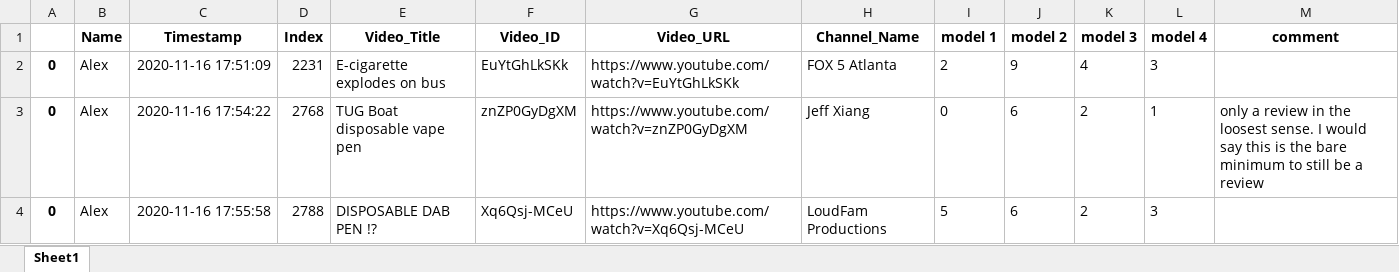
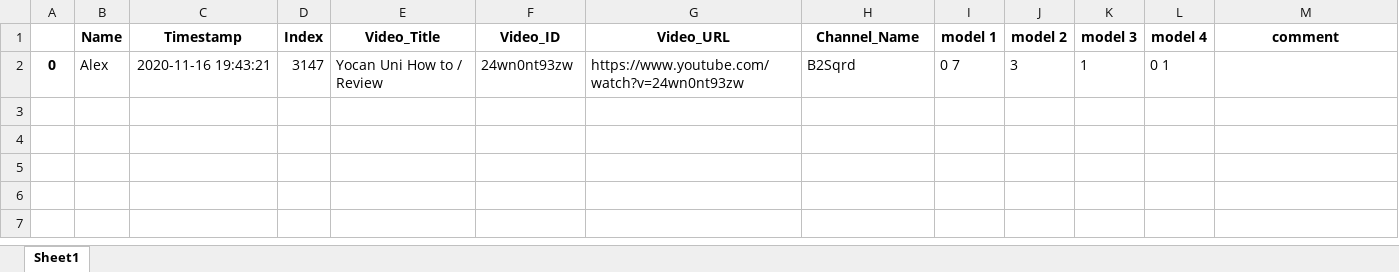
Before and after one commit to dgauraang/vape-classification, an Excel workbook: classification-record/session-all-models.xlsx, sheet Sheet1, drawn as a sheet; values as stored, in another font and other column widths than the file's, no borders; removed rows and columns are numbered as before the commit, all else as after; the diff names each change by its address in the sheet, - before the commit and + after, or states it on an @@ line.

```diff
--- a/classification-record/session-all-models.xlsx (sheet Sheet1)
+++ b/classification-record/session-all-models.xlsx (sheet Sheet1)
-row 2: 0 | Alex | 2020-11-16 17:51:09 | 2231 | E-cigarette explodes on bus | EuYtGhLkSKk | https://www.youtube.com/watch?v=EuYtGhLkSKk | FOX 5 Atlanta | 2 | 9 | 4 | 3
-row 3: 0 | Alex | 2020-11-16 17:54:22 | 2768 | TUG Boat disposable vape pen | znZP0GyDgXM | https://www.youtube.com/watch?v=znZP0GyDgXM | Jeff Xiang | 0 | 6 | 2 | 1 | only a review in the loosest sense. I would say this is the bare minimum to still be a review
-row 4: 0 | Alex | 2020-11-16 17:55:58 | 2788 | DISPOSABLE DAB PEN !? | Xq6Qsj-MCeU | https://www.youtube.com/watch?v=Xq6Qsj-MCeU | LoudFam Productions | 5 | 6 | 2 | 3
+row 2: 0 | Alex | 2020-11-16 19:43:21 | 3147 | Yocan Uni How to / Review | 24wn0nt93zw | https://www.youtube.com/watch?v=24wn0nt93zw | B2Sqrd | 0 7 | 3 | 1 | 0 1
```
Also changed, not shown: classification-record/session-all-models-combined.xlsx, 8 other files.
